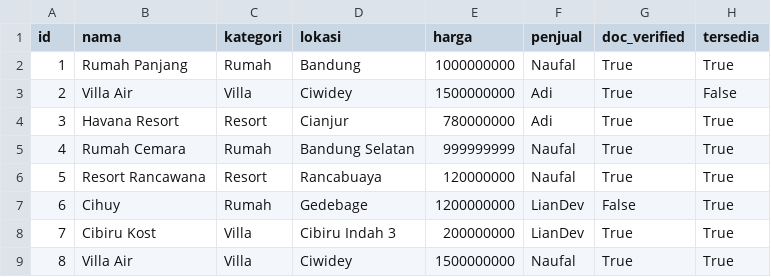
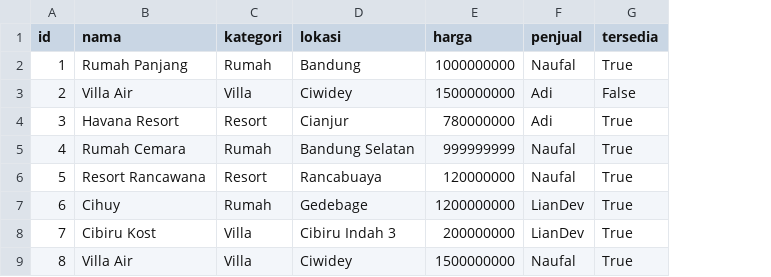
Before and after one commit to Liann-dev/GeoEstate, a CSV file: data/properti.csv, drawn as a sheet; the diff names each change by its address in the sheet, - before the commit and + after, or states it on an @@ line.

Commit message:
Menghapus doc_verified dari properti.csv

```diff
--- a/data/properti.csv
+++ b/data/properti.csv
-column G (doc_verified), rows 2-9: True | True | True | True | True | False | True | True
```
Also changed, not shown: data/jadwal_survey.csv, 1 other file.
